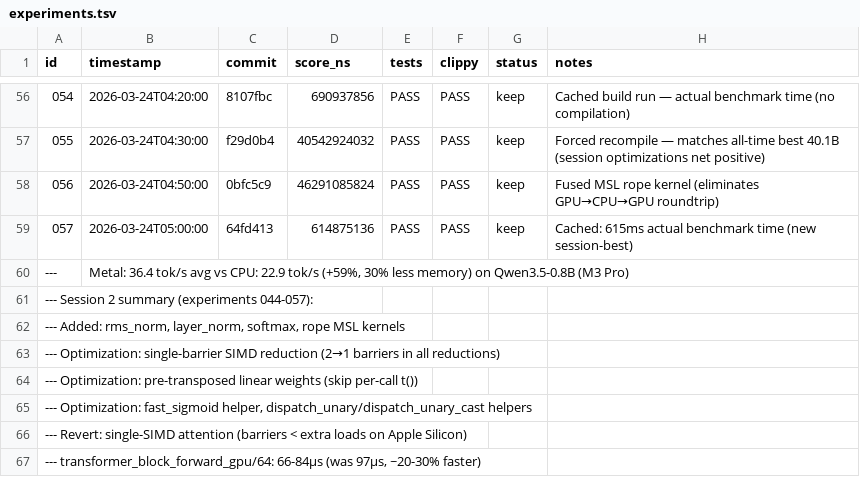
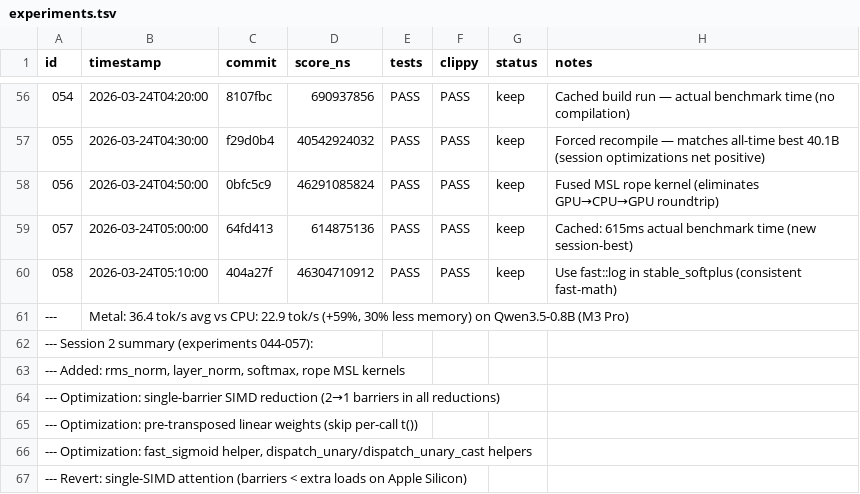
Before and after one commit to evilsocket/cake, a TSV file: autoresearch/backends/metal/experiments.tsv, drawn as a sheet; only a part is shown, gaps mark what is left out; the shorter side is filled out with more unchanged rows; the diff names each change by its address in the sheet, - before the commit and + after, or states it on an @@ line.

Commit message:
record experiment 058

```diff
--- a/autoresearch/backends/metal/experiments.tsv
+++ b/autoresearch/backends/metal/experiments.tsv
+row 60: 058 | 2026-03-24T05:10:00 | 404a27f | 46304710912 | PASS | PASS | keep | Use fast::log in stable_softplus (consistent fast-math)
```
